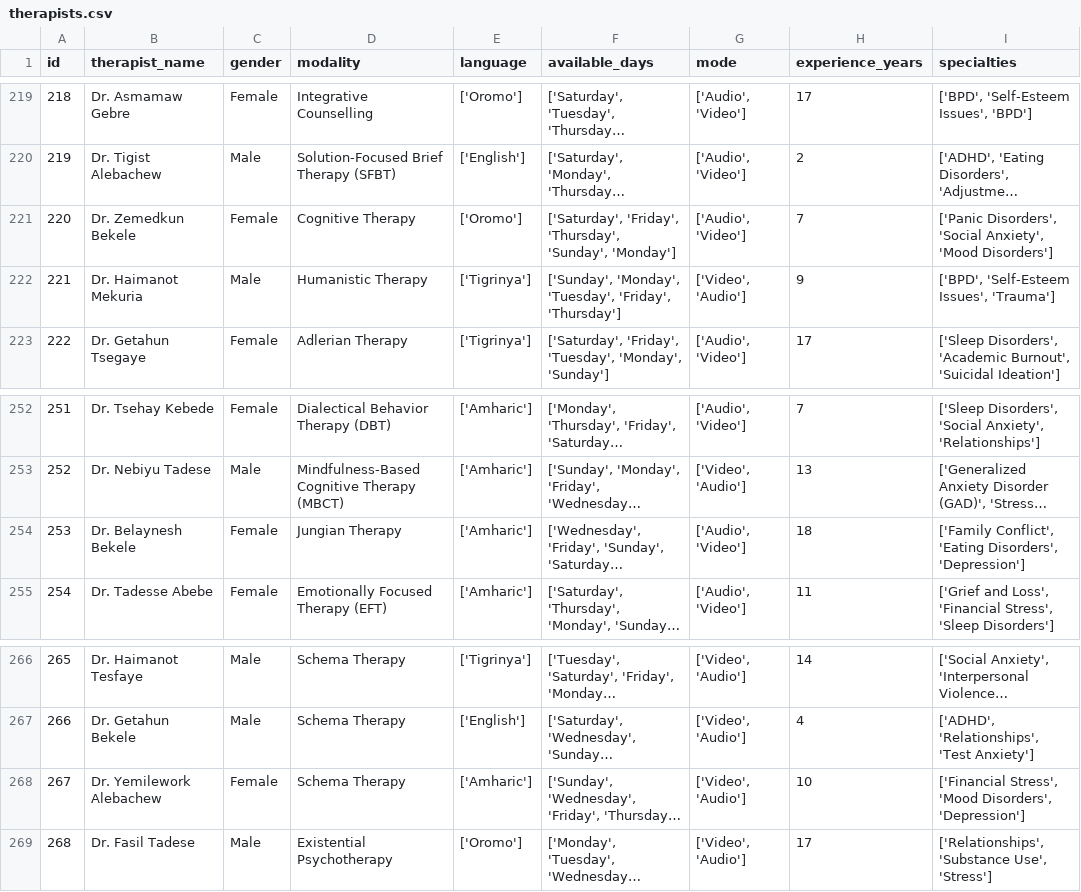
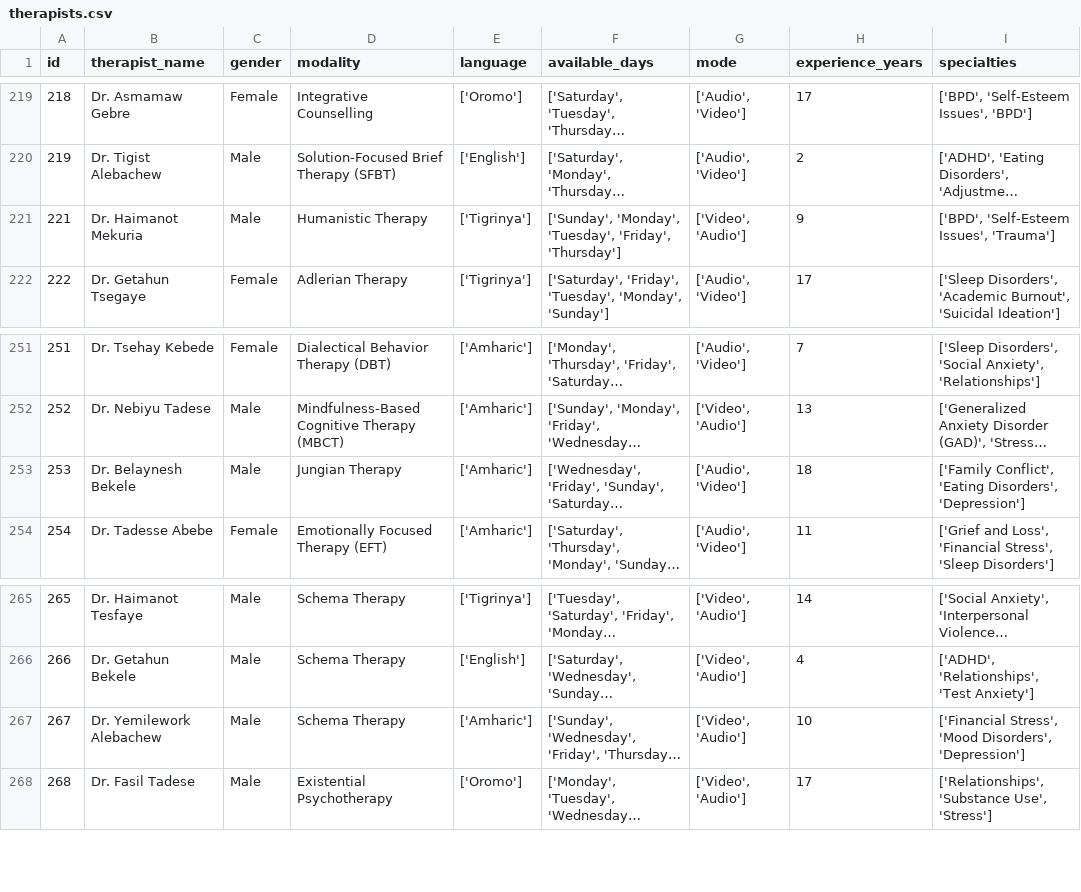
Before and after one commit to Etsub622/MindAlly, a CSV file: therapist_matching/data/therapists.csv, drawn as a sheet; only a part is shown, gaps mark what is left out; long unchanged cells end in …; removed rows and columns are numbered as before the commit, all else as after; the diff names each change by its address in the sheet, - before the commit and + after, or states it on an @@ line.

Commit message:
Update therapists.csv

```diff
--- a/therapist_matching/data/therapists.csv
+++ b/therapist_matching/data/therapists.csv
-row 221: 220 | Dr. Zemedkun Bekele | Female | Cognitive Therapy | ['Oromo'] | ['Saturday', 'Friday', 'Thursday', 'Sunday', 'Monday'] | ['Audio', 'Video'] | 7 | ['Panic Disorders', 'Social Anxiety', 'Mood Disorders']
-C253 (gender): Female
+C253 (gender): Male
-C267 (gender): Female
+C267 (gender): Male
```
